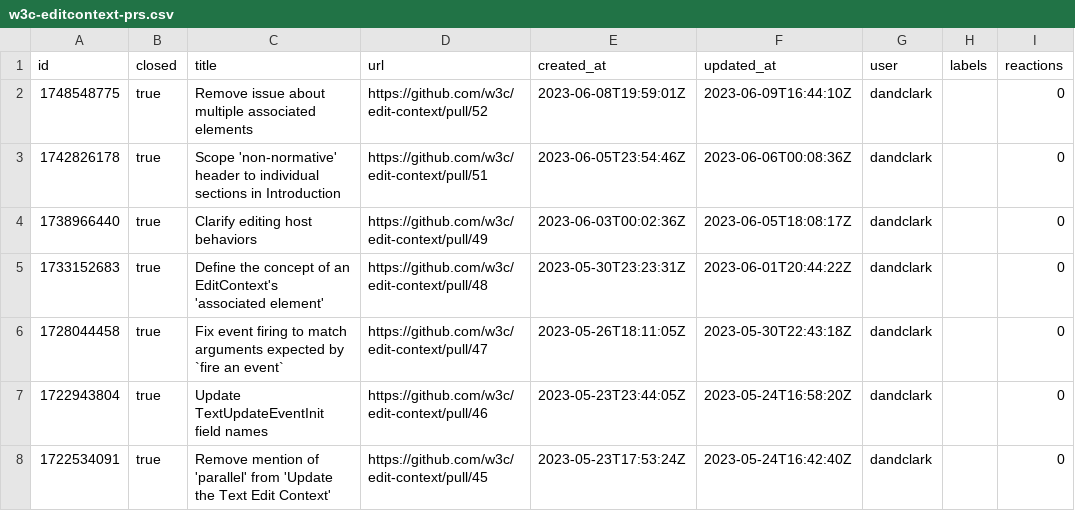
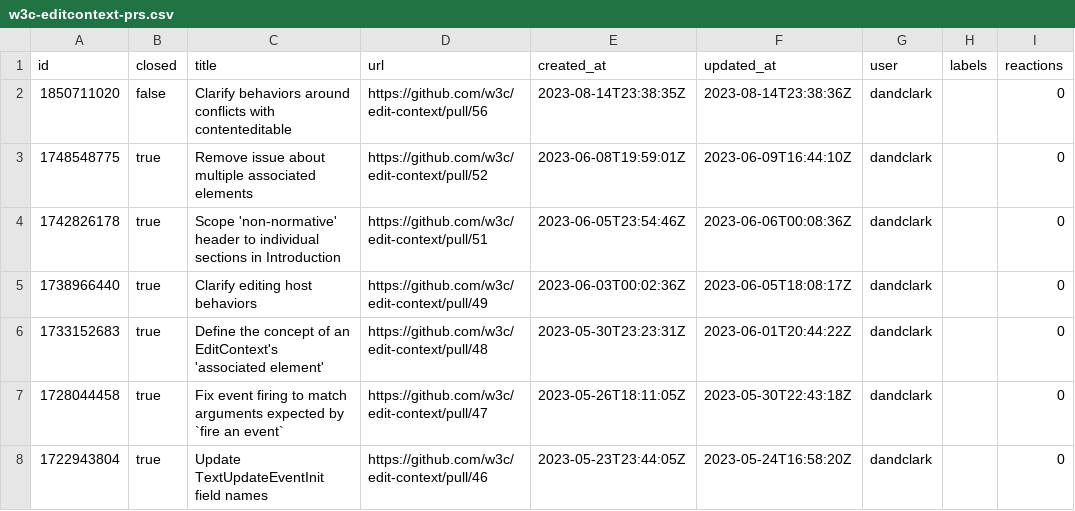
Before and after one commit to bgrins/compat-utils, a CSV file: output/w3c-editcontext-prs.csv, drawn as a sheet; only a part is shown; the shorter side is filled out with more unchanged rows; the diff names each change by its address in the sheet, - before the commit and + after, or states it on an @@ line.

```diff
--- a/output/w3c-editcontext-prs.csv
+++ b/output/w3c-editcontext-prs.csv
+row 2: 1850711020 | false | Clarify behaviors around conflicts with contenteditable | https://github.com/w3c/edit-context/pull/56 | 2023-08-14T23:38:35Z | 2023-08-14T23:38:36Z | dandclark |  | 0
```
Also changed, not shown: output/all-comments.csv, output/w3c-editcontext.csv, 6 other files.
